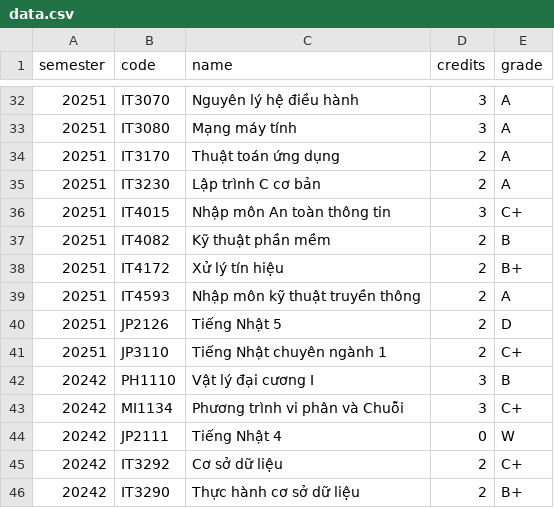
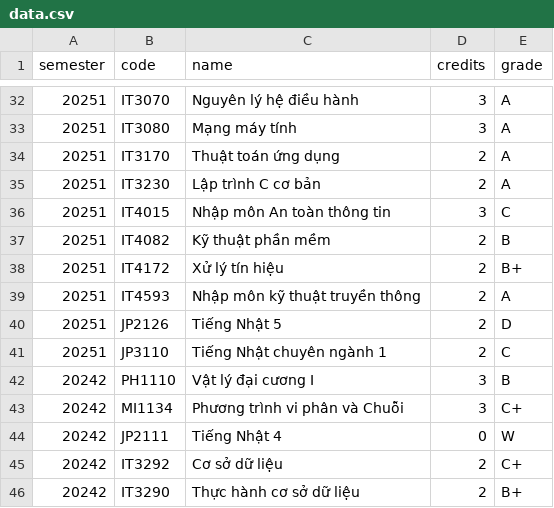
Before and after one commit to minhbenho/cpa-gpa-view, a CSV file: data.csv, drawn as a sheet; only a part is shown, gaps mark what is left out.

```diff
--- a/data.csv
+++ b/data.csv
@@ -35,3 +35,3 @@ semester,code,name,credits,grade
 20251,IT3230,Lập trình C cơ bản,2,A
-20251,IT4015,Nhập môn An toàn thông tin,3,C+
+20251,IT4015,Nhập môn An toàn thông tin,3,C
 20251,IT4082,Kỹ thuật phần mềm,2,B
@@ -40,3 +40,3 @@ semester,code,name,credits,grade
 20251,JP2126,Tiếng Nhật 5,2,D
-20251,JP3110,Tiếng Nhật chuyên ngành 1,2,C+
+20251,JP3110,Tiếng Nhật chuyên ngành 1,2,C
 20242,PH1110,Vật lý đại cương I,3,B
```
Also changed, not shown: 2 other files.
